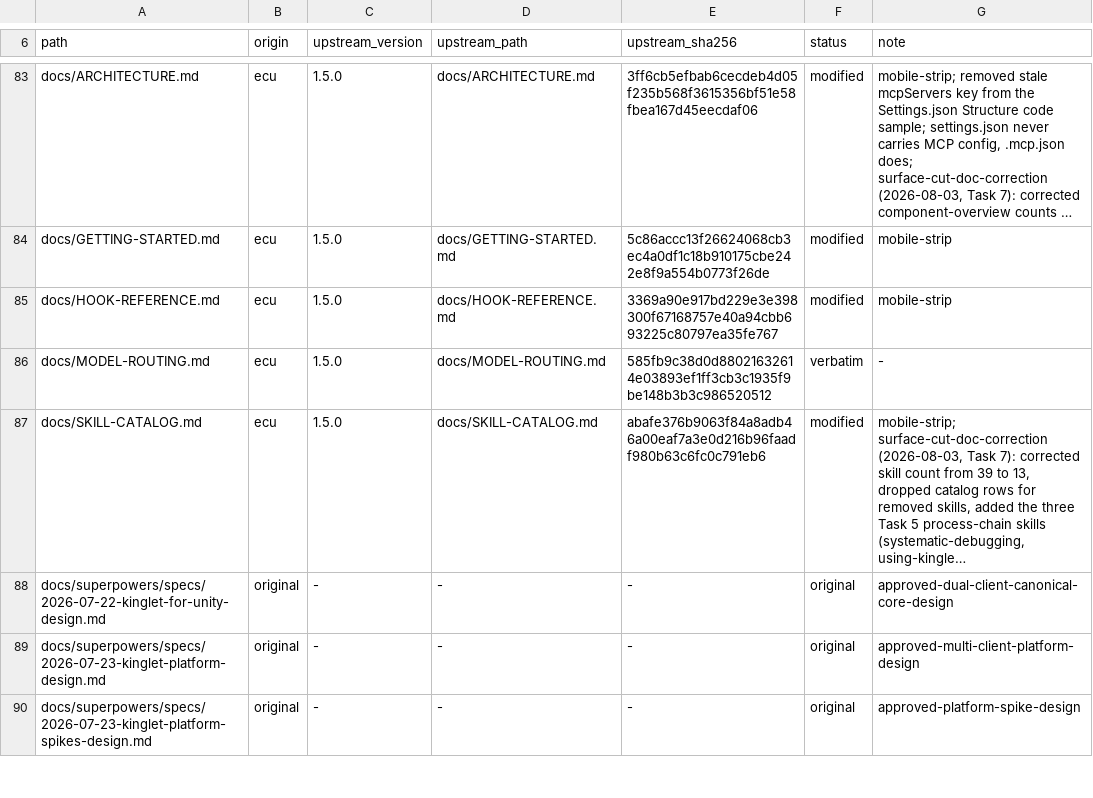
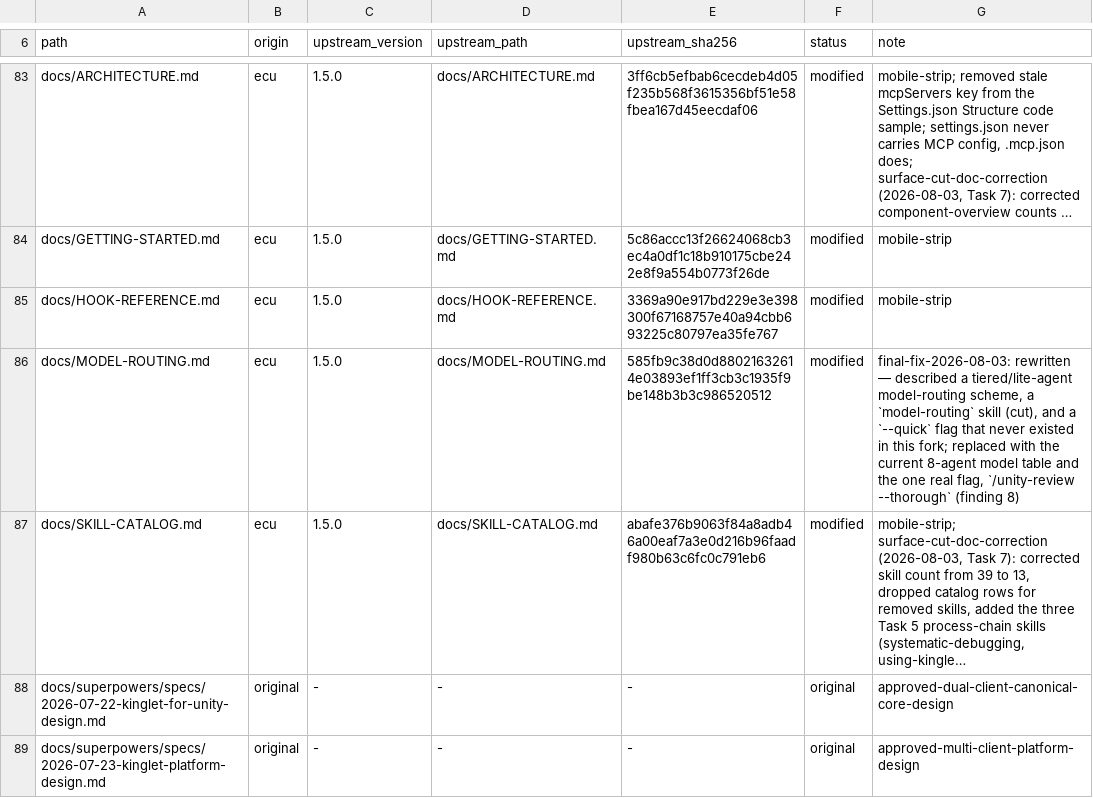
Before and after one commit to OmerZeyveli/kinglet-unity, a TSV file: provenance.tsv, drawn as a sheet; only a part is shown, gaps mark what is left out; the shorter side is filled out with more unchanged rows; long unchanged cells end in …; the diff names each change by its address in the sheet, - before the commit and + after, or states it on an @@ line.

```diff
--- a/provenance.tsv
+++ b/provenance.tsv
-F86 (status): verbatim
+F86 (status): modified
-G86 (note): -
+G86 (note): final-fix-2026-08-03: rewritten — described a tiered/lite-agent model-routing scheme, a `model-routing` skill (cut), and a `--quick` flag that never existed in this fork; replaced with the current 8-agent model table and the one real flag, `/unity-review --thorough` (finding 8)
```
